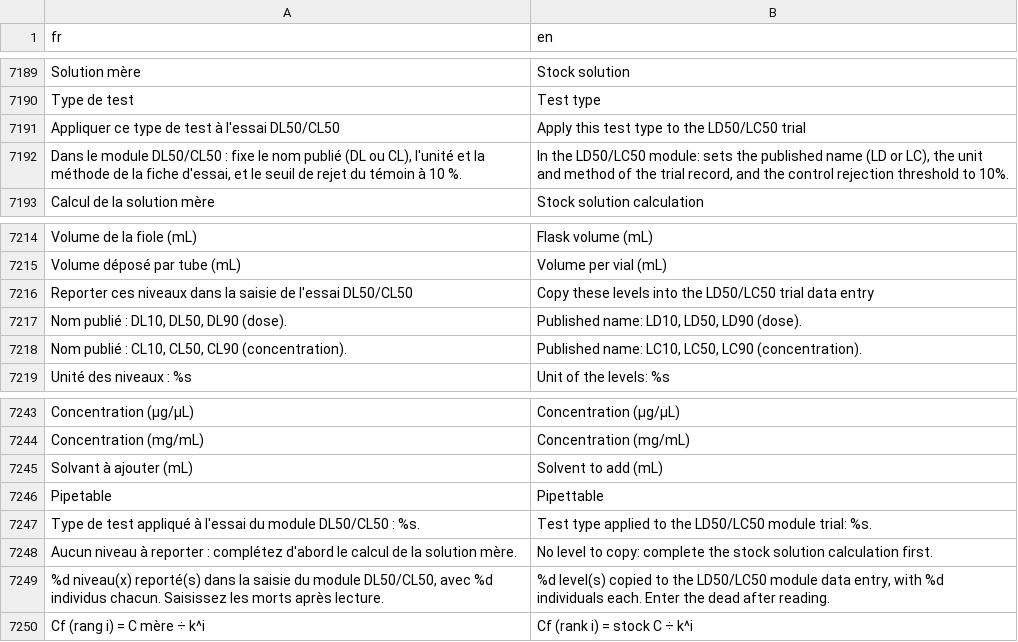
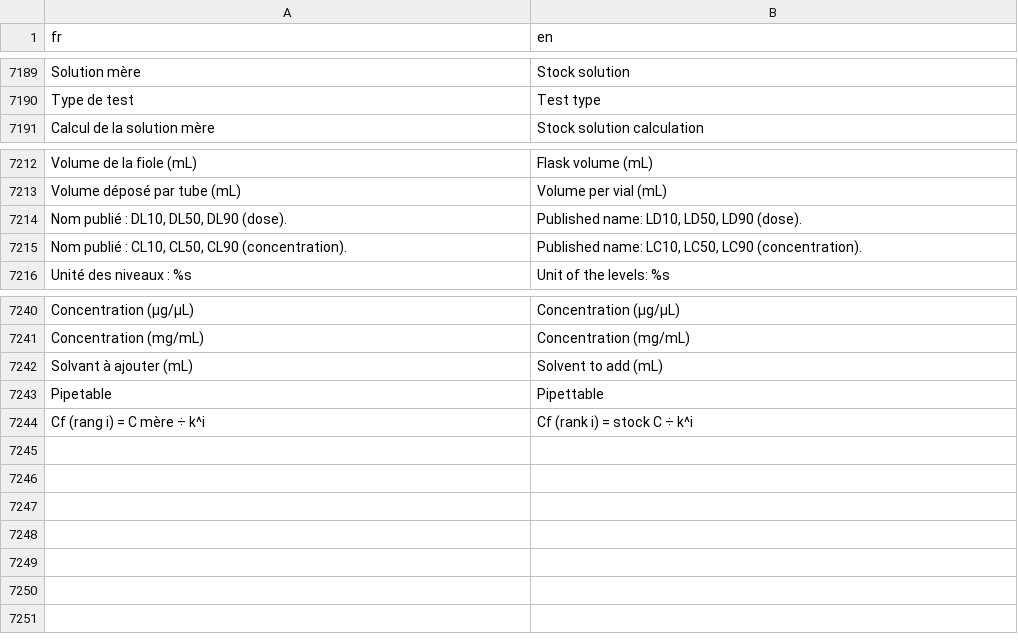
Before and after one commit to houphouet/hstat, a CSV file: inst/app/i18n/fr-en.csv, drawn as a sheet; only a part is shown, gaps mark what is left out; the diff names each change by its address in the sheet, - before the commit and + after, or states it on an @@ line.

```diff
--- a/inst/app/i18n/fr-en.csv
+++ b/inst/app/i18n/fr-en.csv
-row 7191: Appliquer ce type de test à l'essai DL50/CL50 | Apply this test type to the LD50/LC50 trial
-row 7192: Dans le module DL50/CL50 : fixe le nom publié (DL ou CL), l'unité et la méthode de la fiche d'essai, et le seuil de rejet du témoin à 10 %. | In the LD50/LC50 module: sets the published name (LD or LC), the unit and method of the trial record, and the control rejection threshold to 10%.
-row 7216: Reporter ces niveaux dans la saisie de l'essai DL50/CL50 | Copy these levels into the LD50/LC50 trial data entry
-row 7247: Type de test appliqué à l'essai du module DL50/CL50 : %s. | Test type applied to the LD50/LC50 module trial: %s.
-row 7248: Aucun niveau à reporter : complétez d'abord le calcul de la solution mère. | No level to copy: complete the stock solution calculation first.
-row 7249: %d niveau(x) reporté(s) dans la saisie du module DL50/CL50, avec %d individus chacun. Saisissez les morts après lecture. | %d level(s) copied to the LD50/LC50 module data entry, with %d individuals each. Enter the dead after reading.
```
Also changed, not shown: 6 other files.
